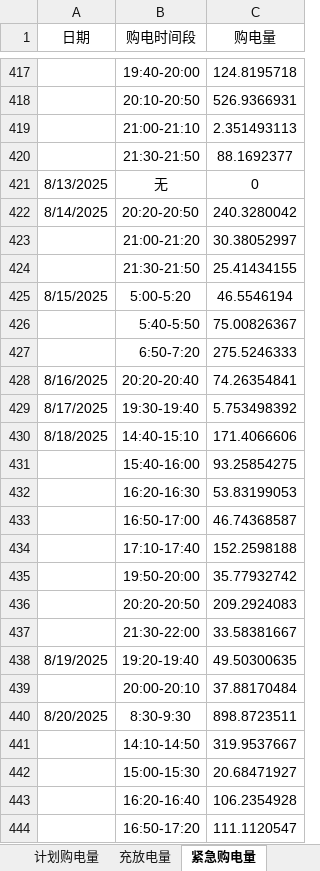
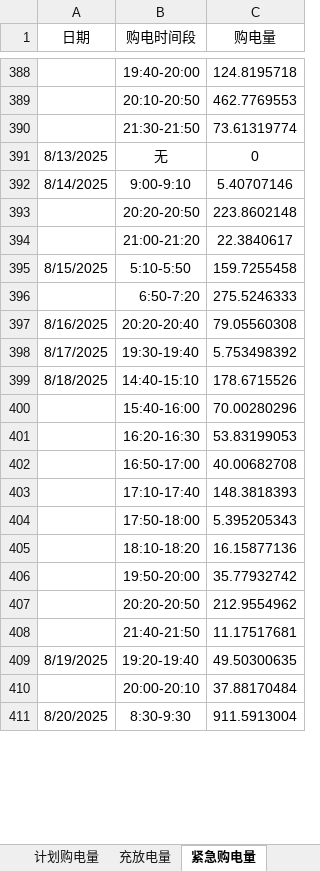
Before and after one commit to 1254403982-png/Mathematical-Modeling, an Excel workbook: src/output2/result2_final.xlsx, sheet 紧急购电量, drawn as a sheet; only a part is shown, gaps mark what is left out; values as stored, in another font and other column widths than the file's, no borders; removed rows and columns are numbered as before the commit, all else as after; the diff covers the shown part only; the diff names each change by its address in the sheet, - before the commit and + after, or states it on an @@ line.

```diff
--- a/src/output2/result2_final.xlsx (sheet 紧急购电量)
+++ b/src/output2/result2_final.xlsx (sheet 紧急购电量)
-C389 (购电量): 526.9366931
+C389 (购电量): 462.7769553
-row 419:  | 21:00-21:10 | 2.351493113
-C390 (购电量): 88.1692377
+C390 (购电量): 73.61319774
-B392 (购电时间段): 20:20-20:50
+B392 (购电时间段): 9:00-9:10
-C392 (购电量): 240.3280042
+C392 (购电量): 5.40707146
-row 423:  | 21:00-21:20 | 30.38052997
-row 424:  | 21:30-21:50 | 25.41434155
+row 393:  | 20:20-20:50 | 223.8602148
+row 394:  | 21:00-21:20 | 22.3840617
-B395 (购电时间段): 5:00-5:20
+B395 (购电时间段): 5:10-5:50
-C395 (购电量): 46.5546194
+C395 (购电量): 159.7255458
-row 426:  | 5:40-5:50 | 75.00826367
-C397 (购电量): 74.26354841
+C397 (购电量): 79.05560308
-C399 (购电量): 171.4066606
+C399 (购电量): 178.6715526
-C400 (购电量): 93.25854275
+C400 (购电量): 70.00280296
-C402 (购电量): 46.74368587
+C402 (购电量): 40.00682708
-C403 (购电量): 152.2598188
+C403 (购电量): 148.3818393
+row 404:  | 17:50-18:00 | 5.395205343
+row 405:  | 18:10-18:20 | 16.15877136
-C407 (购电量): 209.2924083
+C407 (购电量): 212.9554962
-row 437:  | 21:30-22:00 | 33.58381667
+row 408:  | 21:40-21:50 | 11.17517681
-C411 (购电量): 898.8723511
+C411 (购电量): 911.5913004
-row 441:  | 14:10-14:50 | 319.9537667
-row 442:  | 15:00-15:30 | 20.68471927
-row 443:  | 16:20-16:40 | 106.2354928
-row 444:  | 16:50-17:20 | 111.1120547
```
Also changed, not shown: 165 added rows, 215 removed rows and 281 edited cells elsewhere in this sheet, sheet 计划购电量, sheet 充放电量.
